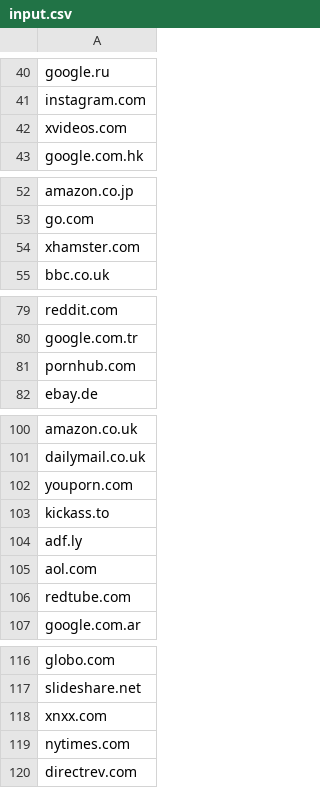
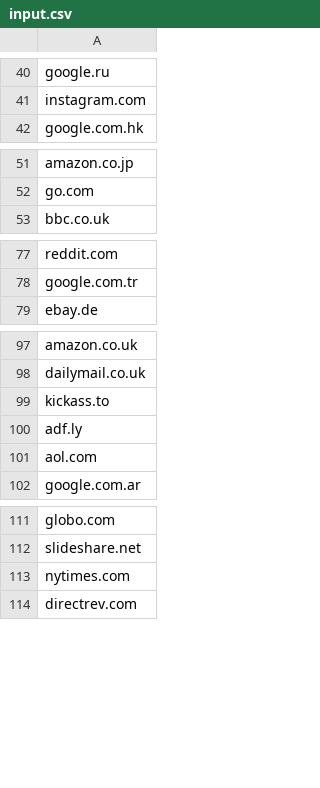
Before and after one commit to schasins/dicer, a CSV file: resources/input.csv, drawn as a sheet; only a part is shown, gaps mark what is left out; the diff covers the shown part only; the diff names each change by its address in the sheet, - before the commit and + after, or states it on an @@ line.

```diff
--- a/resources/input.csv
+++ b/resources/input.csv
-row 42: xvideos.com
-row 54: xhamster.com
-row 81: pornhub.com
-row 102: youporn.com
-row 106: redtube.com
-row 118: xnxx.com
```
Also changed, not shown: 1 removed row elsewhere in this file, 3 other files.
